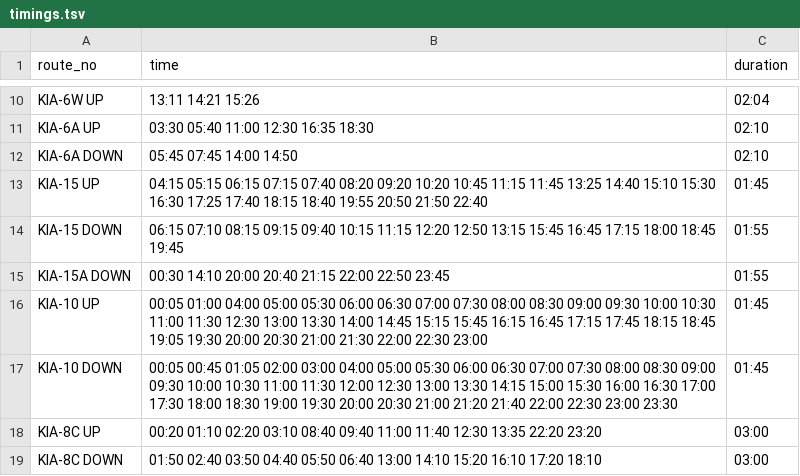
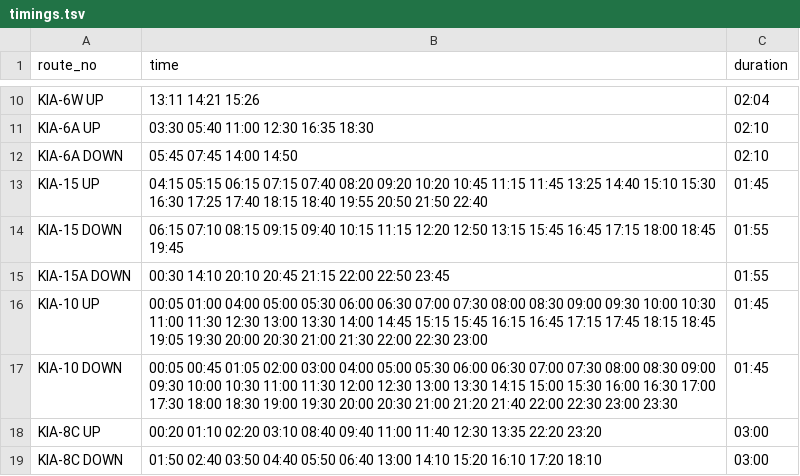
Before and after one commit to bengawalk/kia-live-serverside, a TSV file: in/helpers/construct_timings/timings.tsv, drawn as a sheet; only a part is shown, gaps mark what is left out; the diff covers the shown part only.

Commit message:
data generation pipeline setup

```diff
--- a/in/helpers/construct_timings/timings.tsv
+++ b/in/helpers/construct_timings/timings.tsv
@@ -14,3 +14,3 @@ KIA-15 UP	04:15 05:15 06:15 07:15 07:40 08:20 09:20 10:20 10:45 11:15 11:45 13:2
 KIA-15 DOWN	06:15 07:10 08:15 09:15 09:40 10:15 11:15 12:20 12:50 13:15 15:45 16:45 17:15 18:00 18:45 19:45	01:55	
-KIA-15A DOWN	00:30 14:10 20:00 20:40 21:15 22:00 22:50 23:45	01:55	
+KIA-15A DOWN	00:30 14:10 20:10 20:45 21:15 22:00 22:50 23:45	01:55	
 KIA-10 UP	00:05 01:00 04:00 05:00 05:30 06:00 06:30 07:00 07:30 08:00 08:30 09:00 09:30 10:00 10:30 11:00 11:30 12:30 13:00 13:30 14:00 14:45 15:15 15:45 16:15 16:45 17:15 17:45 18:15 18:45 19:05 19:30 20:00 20:30 21:00 21:30 22:00 22:30 23:00	01:45	
```
Also changed, not shown: 14 edited cells elsewhere in this file, 7 other files.
